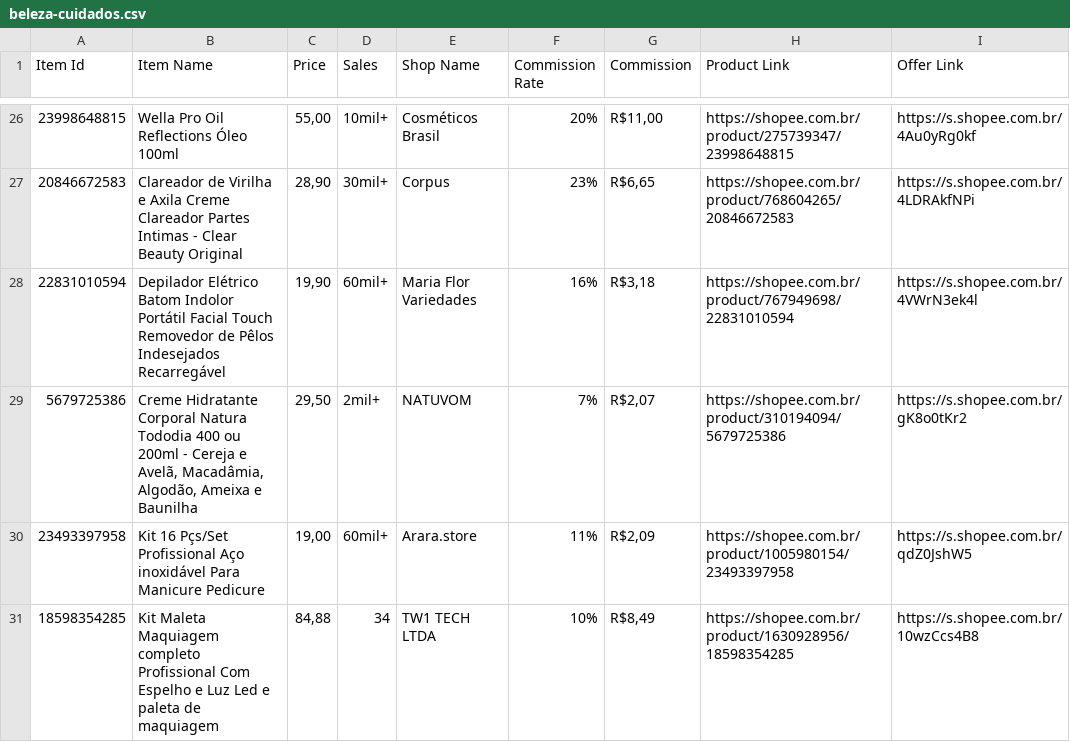
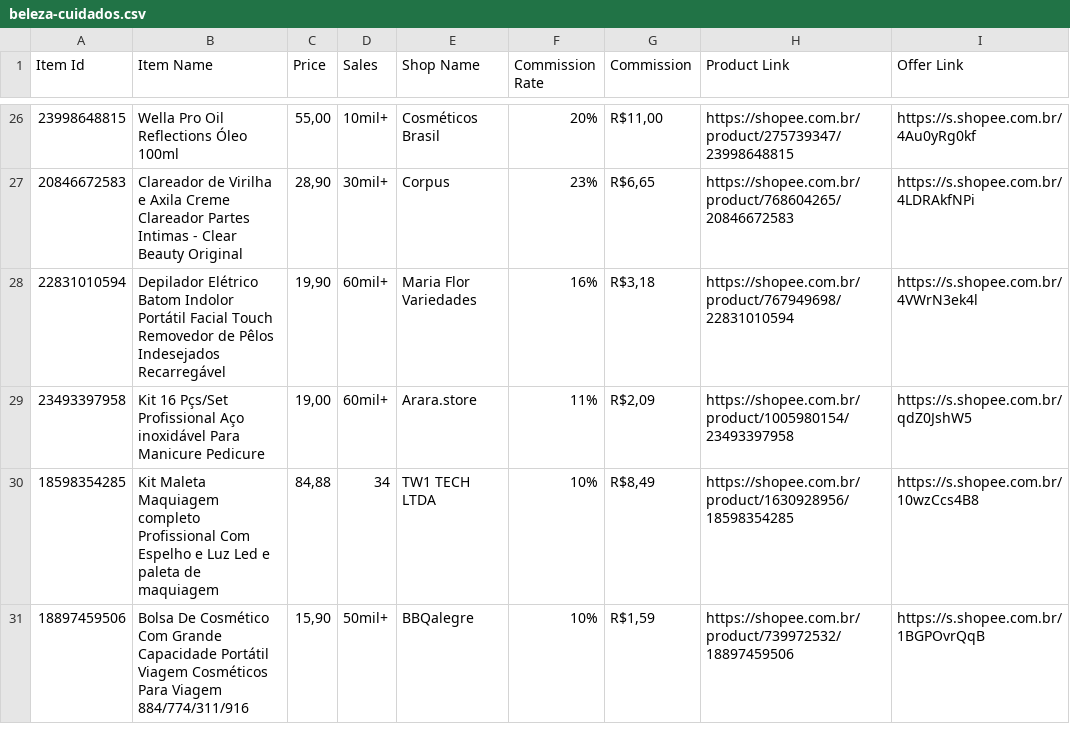
Before and after one commit to MercadimShopp/mercadim-site, a CSV file: data/beleza-cuidados.csv, drawn as a sheet; only a part is shown, gaps mark what is left out; the shorter side is filled out with more unchanged rows; the diff names each change by its address in the sheet, - before the commit and + after, or states it on an @@ line.

Commit message:
Update beleza-cuidados.csv

```diff
--- a/data/beleza-cuidados.csv
+++ b/data/beleza-cuidados.csv
-row 29: 5679725386 | Creme Hidratante Corporal Natura Tododia 400 ou 200ml - Cereja e Avelã, Macadâmia, Algodão, Ameixa e Baunilha | 29,50 | 2mil+ | NATUVOM | 7% | R$2,07 | https://shopee.com.br/product/310194094/5679725386 | https://s.shopee.com.br/gK8o0tKr2
```
